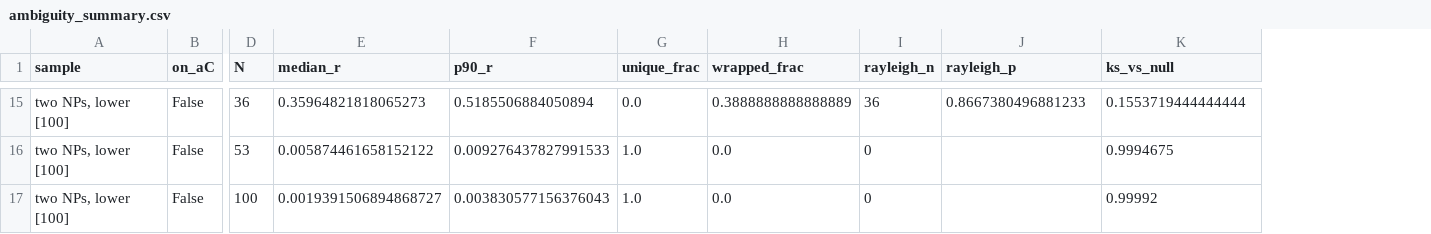
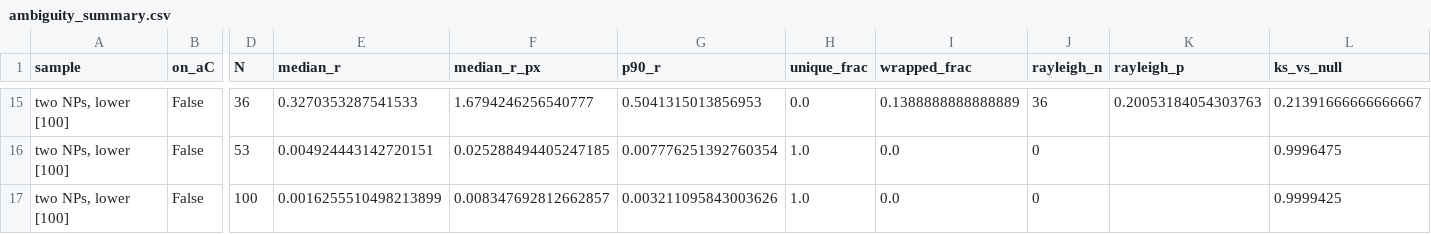
Before and after one commit to curiousbeams/willem-playground, a CSV file: Papers/help_steph/ambiguity_summary.csv, drawn as a sheet; only a part is shown, gaps mark what is left out; addresses are those after the commit; the diff covers the shown part only; the diff names each change by its address in the sheet, - before the commit and + after, or states it on an @@ line.

```diff
--- a/Papers/help_steph/ambiguity_summary.csv
+++ b/Papers/help_steph/ambiguity_summary.csv
+column F (median_r_px), rows 15-17: 1.6794246256540777 | 0.025288494405247185 | 0.008347692812662857
-E15 (median_r): 0.35964821818065273
+E15 (median_r): 0.3270353287541533
-G15 (p90_r): 0.5185506884050894
+G15 (p90_r): 0.5041315013856953
-I15 (wrapped_frac): 0.3888888888888889
+I15 (wrapped_frac): 0.1388888888888889
-K15 (rayleigh_p): 0.8667380496881233
+K15 (rayleigh_p): 0.20053184054303763
-L15 (ks_vs_null): 0.1553719444444444
+L15 (ks_vs_null): 0.21391666666666667
-E16 (median_r): 0.005874461658152122
+E16 (median_r): 0.004924443142720151
-G16 (p90_r): 0.009276437827991533
+G16 (p90_r): 0.007776251392760354
-L16 (ks_vs_null): 0.9994675
+L16 (ks_vs_null): 0.9996475
-E17 (median_r): 0.0019391506894868727
+E17 (median_r): 0.0016255510498213899
-G17 (p90_r): 0.003830577156376043
+G17 (p90_r): 0.003211095843003626
-L17 (ks_vs_null): 0.99992
+L17 (ks_vs_null): 0.9999425
```
Also changed, not shown: 58 edited cells elsewhere in this file, 16 other files.
